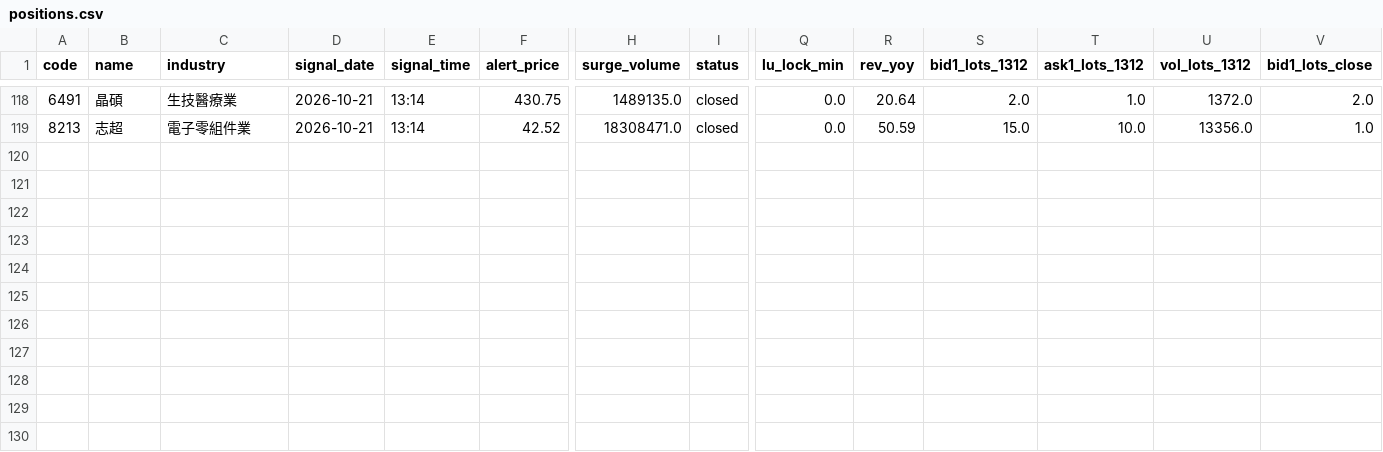
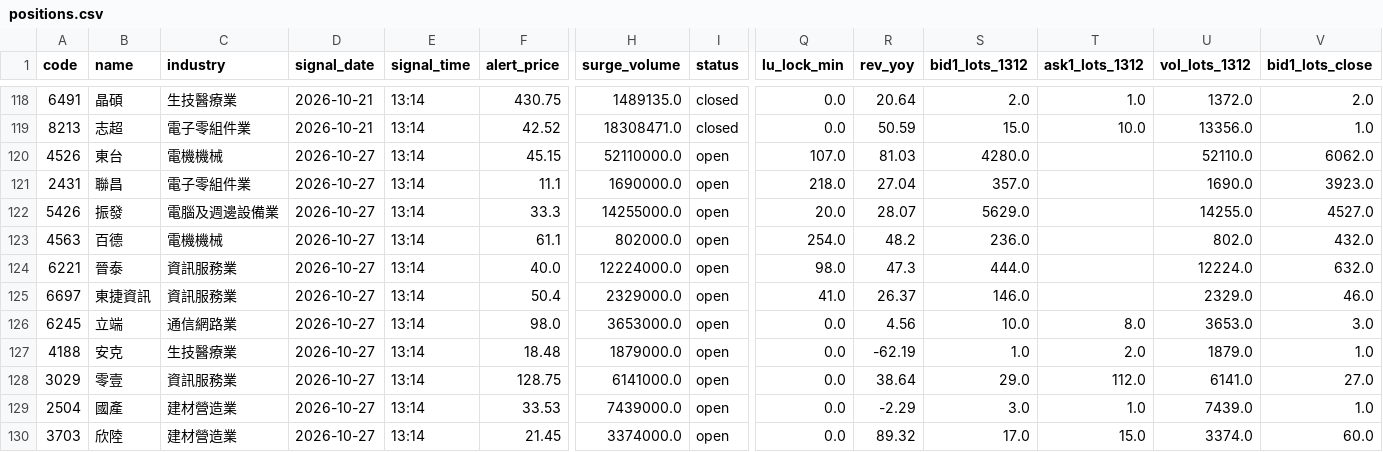
Before and after one commit to stevenhsiehsheng-ctrl/tw-stock-screener, a CSV file: data/positions.csv, drawn as a sheet; only a part is shown, gaps mark what is left out; rows hold the shown columns only; the diff names each change by its address in the sheet, - before the commit and + after, or states it on an @@ line.

```diff
--- a/data/positions.csv
+++ b/data/positions.csv
+row 120: 4526 | 東台 | 電機機械 | 2026-10-27 | 13:14 | 45.15 | 52110000.0 | open | 107.0 | 81.03 | 4280.0 |  | 52110.0 | 6062.0
+row 121: 2431 | 聯昌 | 電子零組件業 | 2026-10-27 | 13:14 | 11.1 | 1690000.0 | open | 218.0 | 27.04 | 357.0 |  | 1690.0 | 3923.0
+row 122: 5426 | 振發 | 電腦及週邊設備業 | 2026-10-27 | 13:14 | 33.3 | 14255000.0 | open | 20.0 | 28.07 | 5629.0 |  | 14255.0 | 4527.0
+row 123: 4563 | 百德 | 電機機械 | 2026-10-27 | 13:14 | 61.1 | 802000.0 | open | 254.0 | 48.2 | 236.0 |  | 802.0 | 432.0
+row 124: 6221 | 晉泰 | 資訊服務業 | 2026-10-27 | 13:14 | 40.0 | 12224000.0 | open | 98.0 | 47.3 | 444.0 |  | 12224.0 | 632.0
+row 125: 6697 | 東捷資訊 | 資訊服務業 | 2026-10-27 | 13:14 | 50.4 | 2329000.0 | open | 41.0 | 26.37 | 146.0 |  | 2329.0 | 46.0
+row 126: 6245 | 立端 | 通信網路業 | 2026-10-27 | 13:14 | 98.0 | 3653000.0 | open | 0.0 | 4.56 | 10.0 | 8.0 | 3653.0 | 3.0
+row 127: 4188 | 安克 | 生技醫療業 | 2026-10-27 | 13:14 | 18.48 | 1879000.0 | open | 0.0 | -62.19 | 1.0 | 2.0 | 1879.0 | 1.0
+row 128: 3029 | 零壹 | 資訊服務業 | 2026-10-27 | 13:14 | 128.75 | 6141000.0 | open | 0.0 | 38.64 | 29.0 | 112.0 | 6141.0 | 27.0
+row 129: 2504 | 國產 | 建材營造業 | 2026-10-27 | 13:14 | 33.53 | 7439000.0 | open | 0.0 | -2.29 | 3.0 | 1.0 | 7439.0 | 1.0
+row 130: 3703 | 欣陸 | 建材營造業 | 2026-10-27 | 13:14 | 21.45 | 3374000.0 | open | 0.0 | 89.32 | 17.0 | 15.0 | 3374.0 | 60.0
```
Also changed, not shown: 11 other files.
